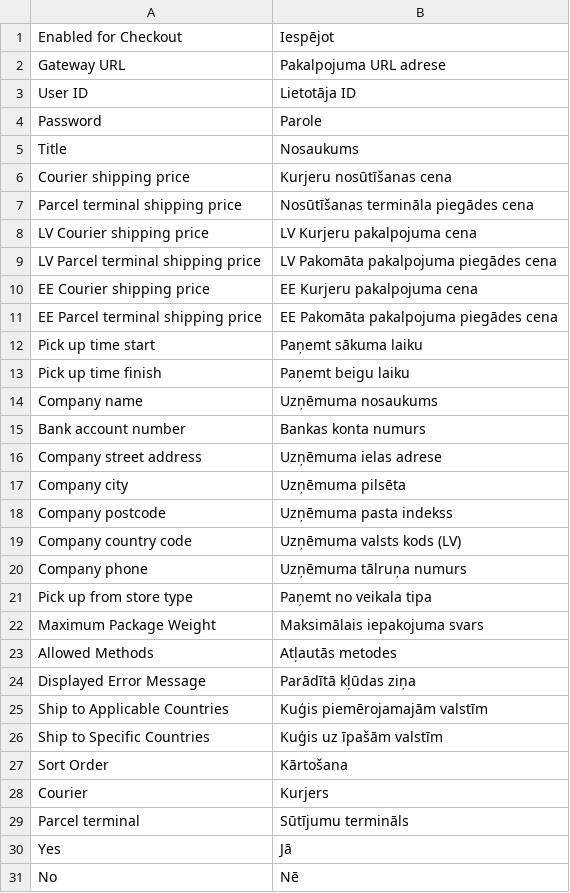
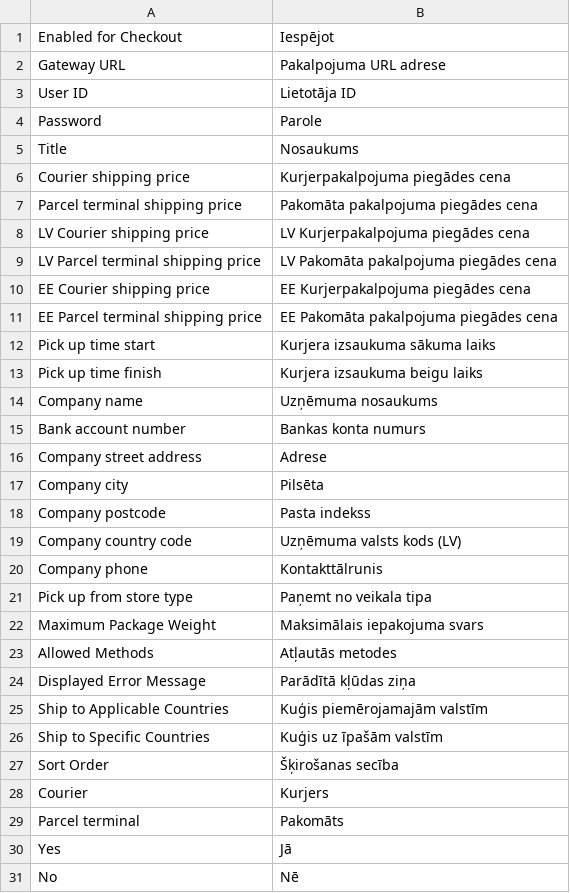
Before and after one commit to mijora/omniva-magento-1.9, a CSV file: app/locale/lv_LV/Omnivalt_Shipping.csv, drawn as a sheet; only a part is shown.

```diff
--- a/app/locale/lv_LV/Omnivalt_Shipping.csv
+++ b/app/locale/lv_LV/Omnivalt_Shipping.csv
@@ -5,17 +5,17 @@
 "Title","Nosaukums"
-"Courier shipping price","Kurjeru nosūtīšanas cena"
-"Parcel terminal shipping price","Nosūtīšanas termināla piegādes cena"
-"LV Courier shipping price","LV Kurjeru pakalpojuma cena"
+"Courier shipping price","Kurjerpakalpojuma piegādes cena"
+"Parcel terminal shipping price","Pakomāta pakalpojuma piegādes cena"
+"LV Courier shipping price","LV Kurjerpakalpojuma piegādes cena"
 "LV Parcel terminal shipping price","LV Pakomāta pakalpojuma piegādes cena"
-"EE Courier shipping price","EE Kurjeru pakalpojuma cena"
+"EE Courier shipping price","EE Kurjerpakalpojuma piegādes cena"
 "EE Parcel terminal shipping price","EE Pakomāta pakalpojuma piegādes cena"
-"Pick up time start","Paņemt sākuma laiku"
-"Pick up time finish","Paņemt beigu laiku"
+"Pick up time start","Kurjera izsaukuma sākuma laiks"
+"Pick up time finish","Kurjera izsaukuma beigu laiks"
 "Company name","Uzņēmuma nosaukums"
 "Bank account number","Bankas konta numurs"
-"Company street address","Uzņēmuma ielas adrese"
-"Company city","Uzņēmuma pilsēta"
-"Company postcode","Uzņēmuma pasta indekss"
+"Company street address","Adrese"
+"Company city","Pilsēta"
+"Company postcode","Pasta indekss"
 "Company country code","Uzņēmuma valsts kods (LV)"
-"Company phone","Uzņēmuma tālruņa numurs"
+"Company phone","Kontakttālrunis"
 "Pick up from store type","Paņemt no veikala tipa"
@@ -26,5 +26,5 @@
 "Ship to Specific Countries","Kuģis uz īpašām valstīm"
-"Sort Order","Kārtošana"
+"Sort Order","Šķirošanas secība"
 "Courier","Kurjers"
-"Parcel terminal","Sūtījumu termināls"
+"Parcel terminal","Pakomāts"
 "Yes","Jā"
```
Also changed, not shown: 1 other file.
